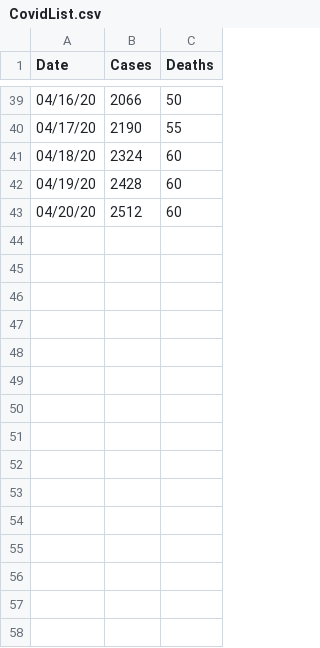
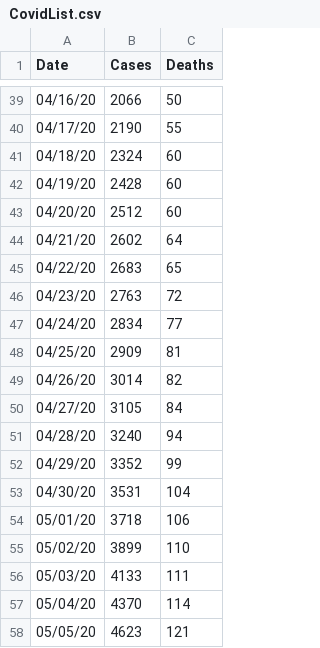
Before and after one commit to TaylorCowin/Dallas-County-Covid19-API, a CSV file: CovidList.csv, drawn as a sheet; only a part is shown, gaps mark what is left out.

```diff
--- a/CovidList.csv
+++ b/CovidList.csv
@@ -43 +43,16 @@ Date,Cases,Deaths
 04/20/20,2512,60
+04/21/20,2602,64
+04/22/20,2683,65
+04/23/20,2763,72
+04/24/20,2834,77
+04/25/20,2909,81
+04/26/20,3014,82
+04/27/20,3105,84
+04/28/20,3240,94
+04/29/20,3352,99
+04/30/20,3531,104
+05/01/20,3718,106
+05/02/20,3899,110
+05/03/20,4133,111
+05/04/20,4370,114
+05/05/20,4623,121
```
Also changed, not shown: 3 other files.
